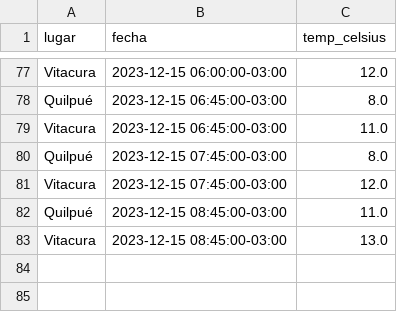
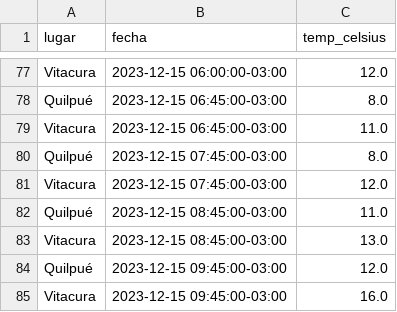
Before and after one commit to ggoni/hour-temps-with-airflow, a CSV file: data/mediciones.csv, drawn as a sheet; only a part is shown, gaps mark what is left out; the diff names each change by its address in the sheet, - before the commit and + after, or states it on an @@ line.

```diff
--- a/data/mediciones.csv
+++ b/data/mediciones.csv
+row 84: Quilpué | 2023-12-15 09:45:00-03:00 | 12.0
+row 85: Vitacura | 2023-12-15 09:45:00-03:00 | 16.0
```
Also changed, not shown: 13 other files.
